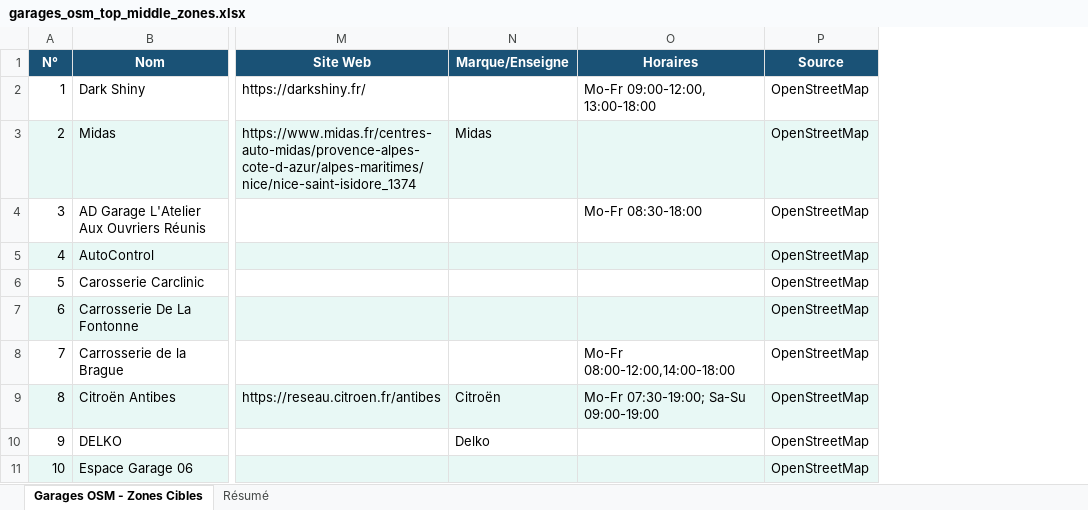
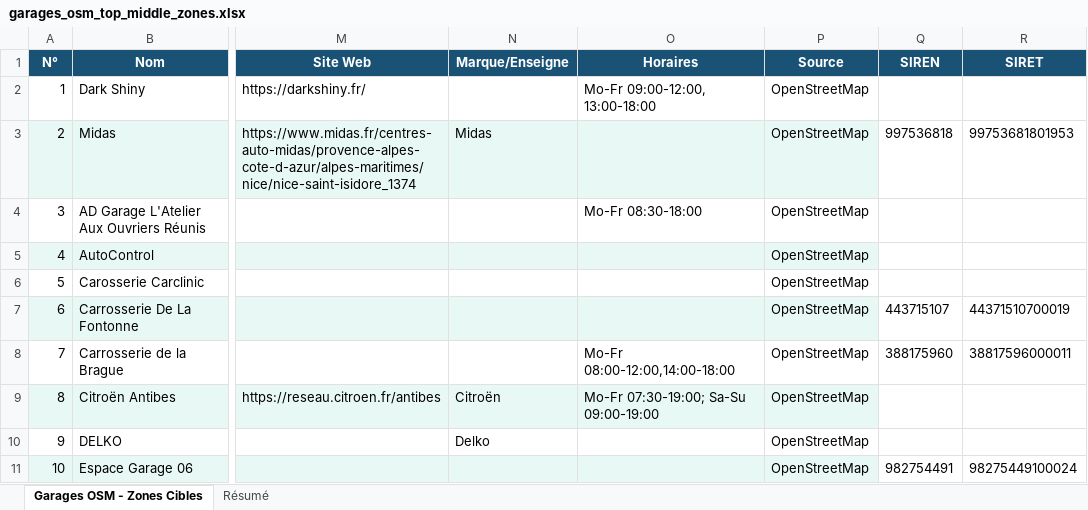
Before and after one commit to Nelson18062003/Website01, an Excel workbook: garages_osm_top_middle_zones.xlsx, sheet Garages OSM - Zones Cibles, drawn as a sheet; only a part is shown, gaps mark what is left out; values as stored, in another font and other column widths than the file's, no borders; the diff names each change by its address in the sheet, - before the commit and + after, or states it on an @@ line.

```diff
--- a/garages_osm_top_middle_zones.xlsx (sheet Garages OSM - Zones Cibles)
+++ b/garages_osm_top_middle_zones.xlsx (sheet Garages OSM - Zones Cibles)
+column Q (SIREN), rows 3-11: 997536818 |  |  |  | 443715107 | 388175960 |  |  | 982754491
+column R (SIRET), rows 3-11: 99753681801953 |  |  |  | 44371510700019 | 38817596000011 |  |  | 98275449100024
```
Also changed, not shown: sheet Résumé, 1 other file.
